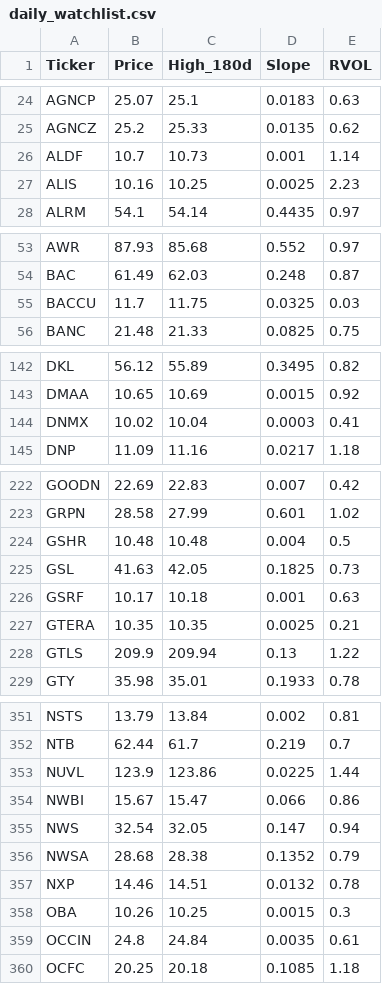
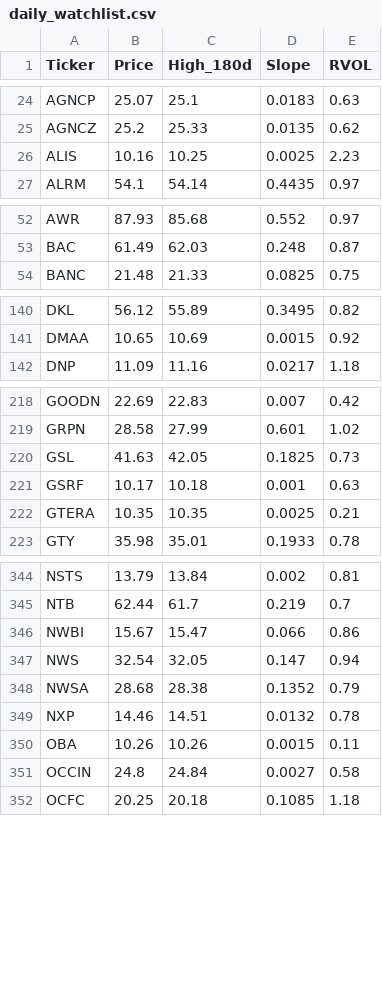
Before and after one commit to akshatsirohiya-arch/my-investment-ai, a CSV file: daily_watchlist.csv, drawn as a sheet; only a part is shown, gaps mark what is left out; the diff covers the shown part only.

```diff
--- a/daily_watchlist.csv
+++ b/daily_watchlist.csv
@@ -25,3 +25,2 @@ AGNCP,25.07,25.1,0.0183,0.63
 AGNCZ,25.2,25.33,0.0135,0.62
-ALDF,10.7,10.73,0.001,1.14
 ALIS,10.16,10.25,0.0025,2.23
@@ -54,3 +53,2 @@ AWR,87.93,85.68,0.552,0.97
 BAC,61.49,62.03,0.248,0.87
-BACCU,11.7,11.75,0.0325,0.03
 BANC,21.48,21.33,0.0825,0.75
@@ -143,3 +141,2 @@ DKL,56.12,55.89,0.3495,0.82
 DMAA,10.65,10.69,0.0015,0.92
-DNMX,10.02,10.04,0.0003,0.41
 DNP,11.09,11.16,0.0217,1.18
@@ -223,3 +219,2 @@ GOODN,22.69,22.83,0.007,0.42
 GRPN,28.58,27.99,0.601,1.02
-GSHR,10.48,10.48,0.004,0.5
 GSL,41.63,42.05,0.1825,0.73
@@ -227,3 +222,2 @@ GSRF,10.17,10.18,0.001,0.63
 GTERA,10.35,10.35,0.0025,0.21
-GTLS,209.9,209.94,0.13,1.22
 GTY,35.98,35.01,0.1933,0.78
@@ -352,3 +345,2 @@ NSTS,13.79,13.84,0.002,0.81
 NTB,62.44,61.7,0.219,0.7
-NUVL,123.9,123.86,0.0225,1.44
 NWBI,15.67,15.47,0.066,0.86
@@ -357,4 +349,4 @@ NWSA,28.68,28.38,0.1352,0.79
 NXP,14.46,14.51,0.0132,0.78
-OBA,10.26,10.25,0.0015,0.3
-OCCIN,24.8,24.84,0.0035,0.61
+OBA,10.26,10.26,0.0015,0.11
+OCCIN,24.8,24.84,0.0027,0.58
 OCFC,20.25,20.18,0.1085,1.18
```
Also changed, not shown: 1 added row, 3 removed rows and 54 edited cells elsewhere in this file.
